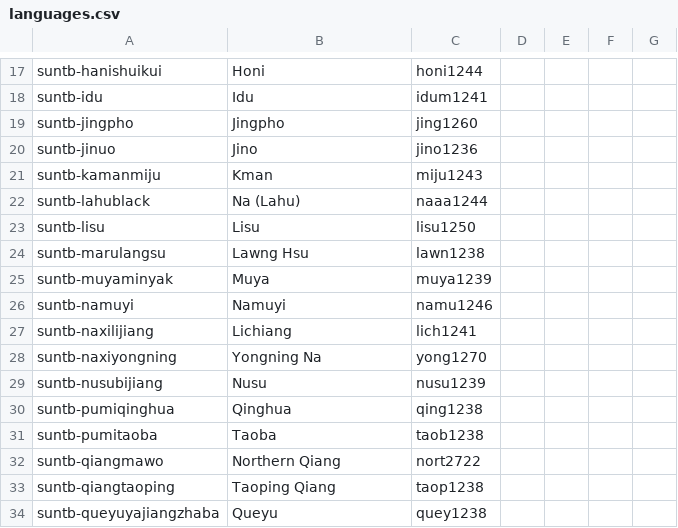
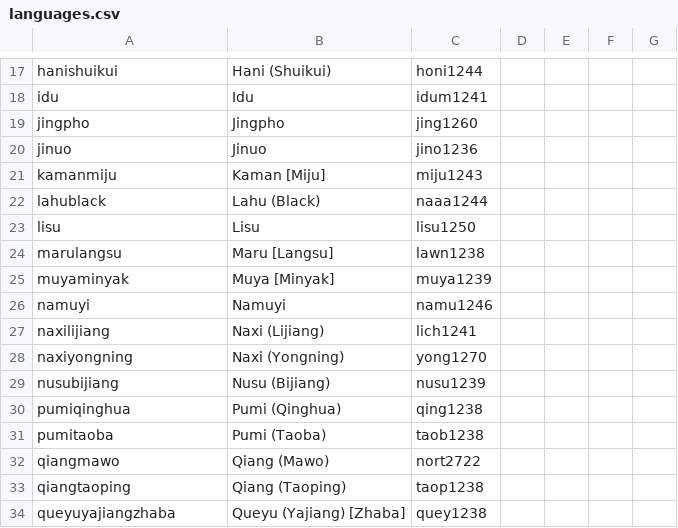
Before and after one commit to lexibank/suntb, a CSV file: cldf/languages.csv, drawn as a sheet; only a part is shown, gaps mark what is left out; the diff covers the shown part only; the diff names each change by its address in the sheet, - before the commit and + after, or states it on an @@ line.

```diff
--- a/cldf/languages.csv
+++ b/cldf/languages.csv
-A17: suntb-hanishuikui
+A17: hanishuikui
-B17: Honi
+B17: Hani (Shuikui)
-A18: suntb-idu
+A18: idu
-A19: suntb-jingpho
+A19: jingpho
-A20: suntb-jinuo
+A20: jinuo
-B20: Jino
+B20: Jinuo
-A21: suntb-kamanmiju
+A21: kamanmiju
-B21: Kman
+B21: Kaman [Miju]
-A22: suntb-lahublack
+A22: lahublack
-B22: Na (Lahu)
+B22: Lahu (Black)
-A23: suntb-lisu
+A23: lisu
-A24: suntb-marulangsu
+A24: marulangsu
-B24: Lawng Hsu
+B24: Maru [Langsu]
-A25: suntb-muyaminyak
+A25: muyaminyak
-B25: Muya
+B25: Muya [Minyak]
-A26: suntb-namuyi
+A26: namuyi
-A27: suntb-naxilijiang
+A27: naxilijiang
-B27: Lichiang
+B27: Naxi (Lijiang)
-A28: suntb-naxiyongning
+A28: naxiyongning
-B28: Yongning Na
+B28: Naxi (Yongning)
-A29: suntb-nusubijiang
+A29: nusubijiang
-B29: Nusu
+B29: Nusu (Bijiang)
-A30: suntb-pumiqinghua
+A30: pumiqinghua
-B30: Qinghua
+B30: Pumi (Qinghua)
-A31: suntb-pumitaoba
+A31: pumitaoba
-B31: Taoba
+B31: Pumi (Taoba)
-A32: suntb-qiangmawo
+A32: qiangmawo
-B32: Northern Qiang
+B32: Qiang (Mawo)
-A33: suntb-qiangtaoping
+A33: qiangtaoping
-B33: Taoping Qiang
+B33: Qiang (Taoping)
-A34: suntb-queyuyajiangzhaba
+A34: queyuyajiangzhaba
-B34: Queyu
+B34: Queyu (Yajiang) [Zhaba]
```
Also changed, not shown: 8 added rows, 8 removed rows and 55 edited cells elsewhere in this file, cldf/parameters.csv, 5 other files.
